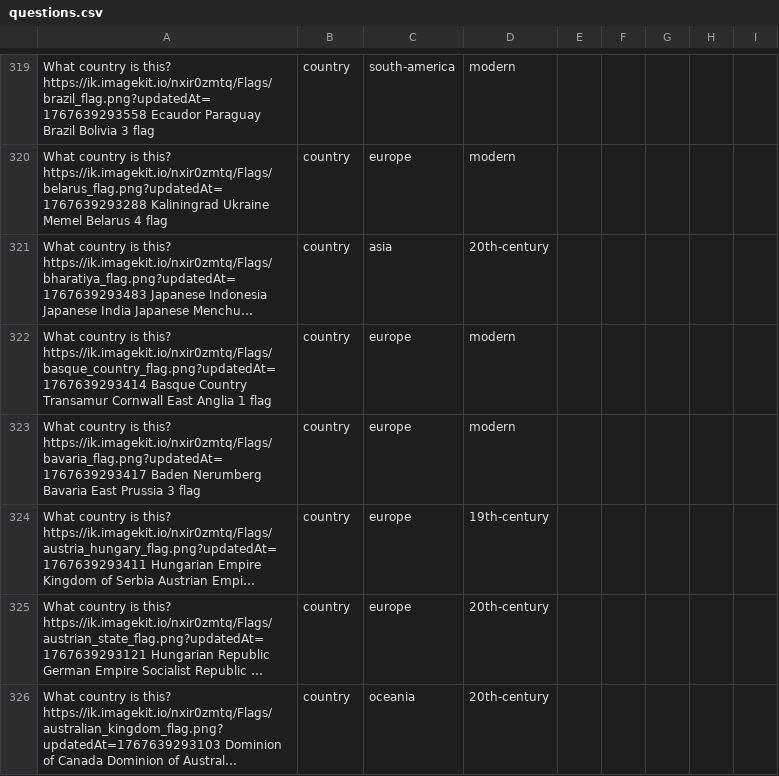
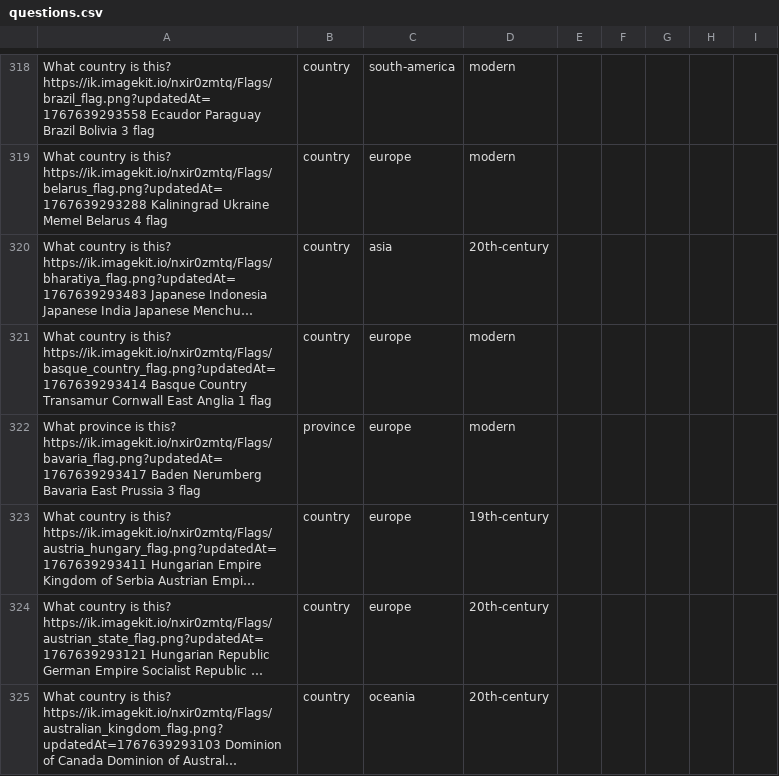
Before and after one commit to Nate-Cockroft/flag-quiz, a CSV file: questions.csv, drawn as a sheet; only a part is shown, gaps mark what is left out; long unchanged cells end in …; addresses are those after the commit; the diff covers the shown part only; the diff names each change by its address in the sheet, - before the commit and + after, or states it on an @@ line.

Commit message:
Fix question types for subnational flags, remove Cuba closest-to question
- US states (Utah, Texas, Nevada, Alaska, Montana, Illinois, Hawaii): state
- Canadian provinces (Quebec, Alberta): province
- German/French regions (Bavaria, Baden, Alsace, Brittany): province
- Cities (Athens, Cadiz): city
- Afghanistan flag/border: country
- Normalize Andorra (country) and CSTO (alliance) phrasing
- Remove Cuba 'closest to' flag question (cuba_border remains)

```diff
--- a/questions.csv
+++ b/questions.csv
-A322: What country is this?…
+A322: What province is this?…
-B322: country
+B322: province
```
Also changed, not shown: 7 added rows, 8 removed rows and 44 edited cells elsewhere in this file.
